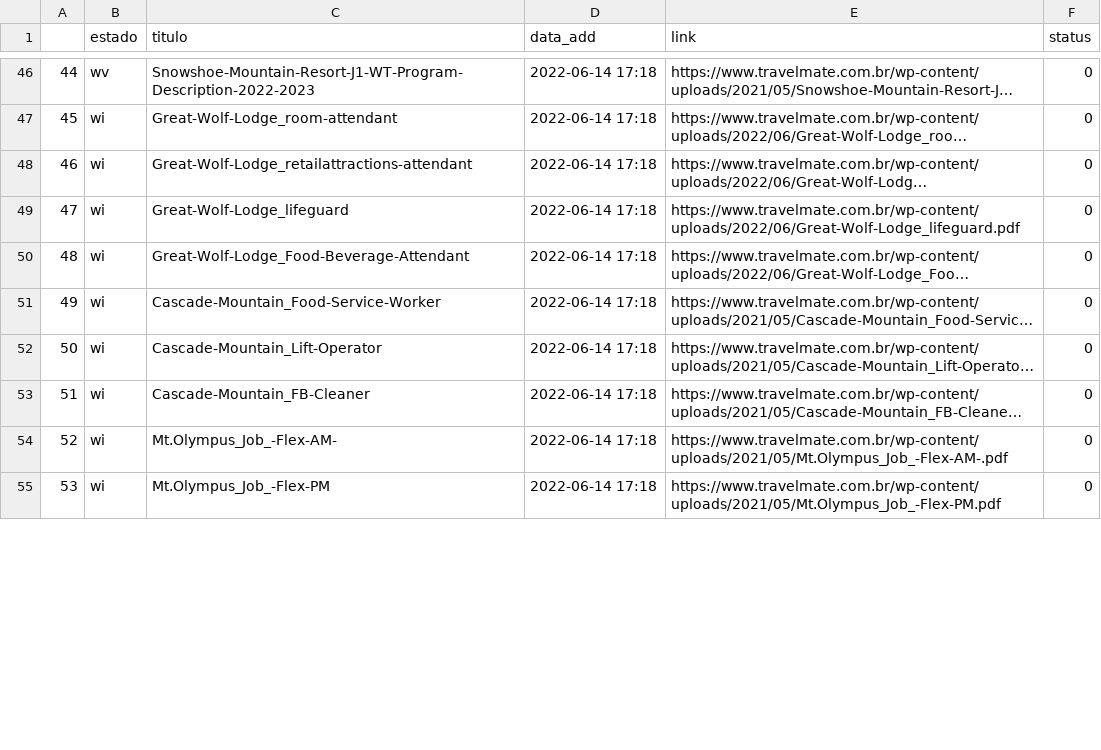
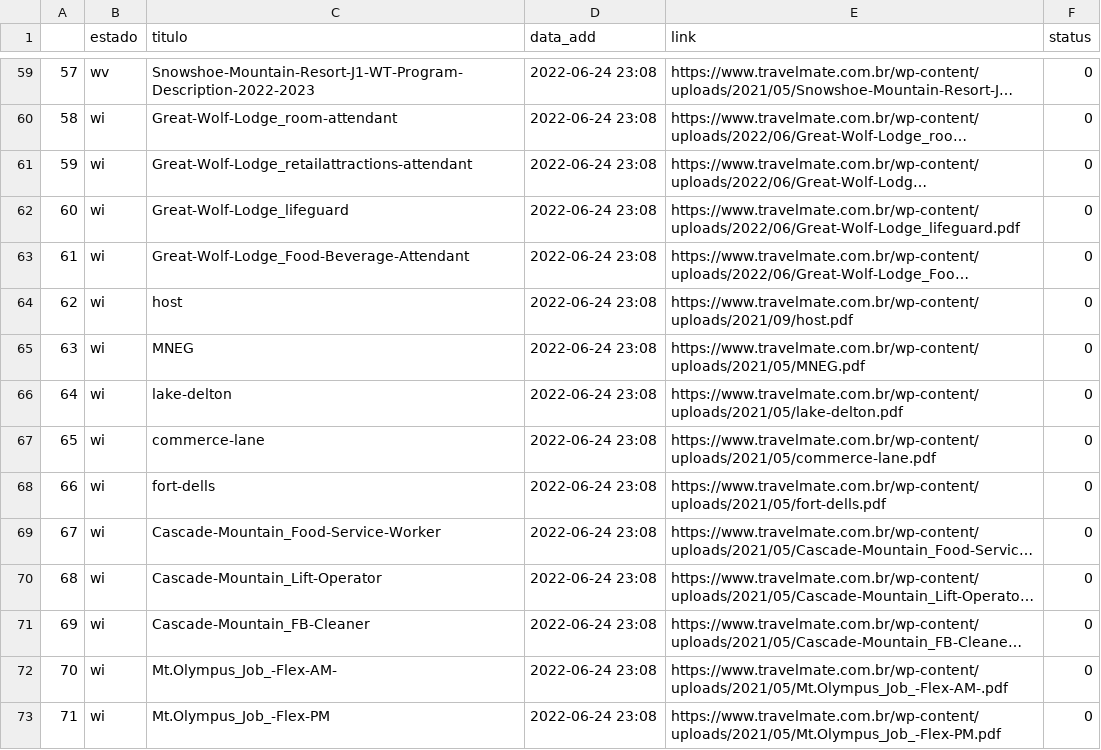
Before and after one commit to Maicon-g14/tm-helper, a CSV file: out.csv, drawn as a sheet; only a part is shown, gaps mark what is left out; long unchanged cells end in …; addresses are those after the commit; the diff covers the shown part only; the diff names each change by its address in the sheet, - before the commit and + after, or states it on an @@ line.

```diff
--- a/out.csv
+++ b/out.csv
@@ column A renumbered from row 3 down @@
-D59:D63 (data_add): 2022-06-14 17:18
+D59:D63 (data_add): 2022-06-24 23:08
+row 64: 62 | wi | host | 2022-06-24 23:08 | https://www.travelmate.com.br/wp-content/uploads/2021/09/host.pdf | 0
+row 65: 63 | wi | MNEG | 2022-06-24 23:08 | https://www.travelmate.com.br/wp-content/uploads/2021/05/MNEG.pdf | 0
+row 66: 64 | wi | lake-delton | 2022-06-24 23:08 | https://www.travelmate.com.br/wp-content/uploads/2021/05/lake-delton.pdf | 0
+row 67: 65 | wi | commerce-lane | 2022-06-24 23:08 | https://www.travelmate.com.br/wp-content/uploads/2021/05/commerce-lane.pdf | 0
+row 68: 66 | wi | fort-dells | 2022-06-24 23:08 | https://www.travelmate.com.br/wp-content/uploads/2021/05/fort-dells.pdf | 0
-D69:D73 (data_add): 2022-06-14 17:18
+D69:D73 (data_add): 2022-06-24 23:08
```
Also changed, not shown: 13 added rows, 2 removed rows and 65 edited cells elsewhere in this file, 3 other files.
